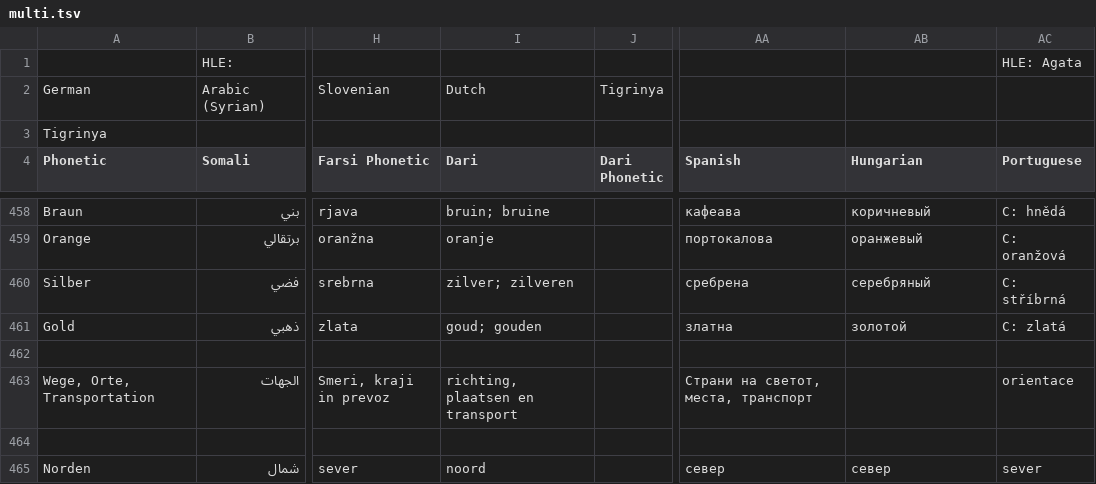
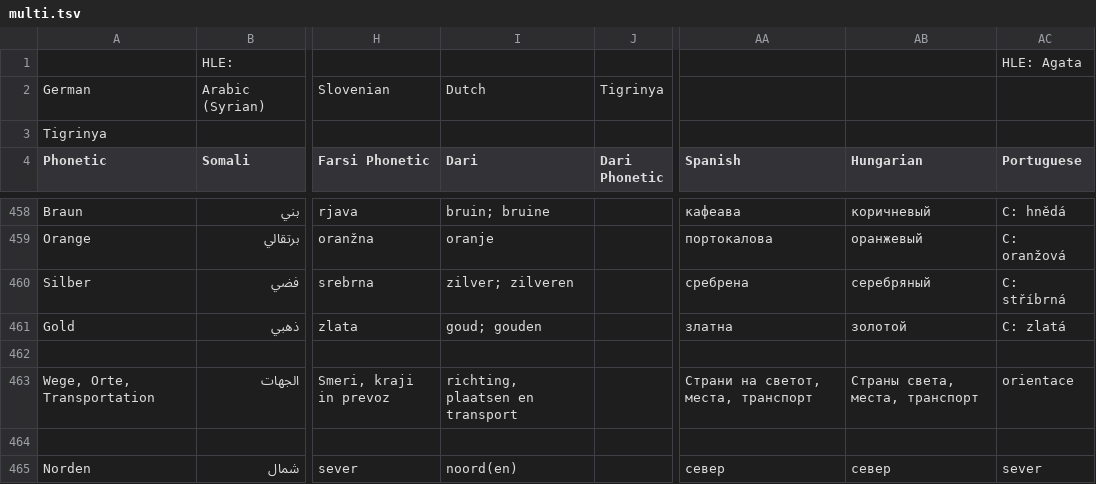
Before and after one commit to michal-fre/refugee-phrasebook.github.io, a TSV file: workplace/download/tsv/multi.tsv, drawn as a sheet; only a part is shown, gaps mark what is left out; the diff covers the shown part only; the diff names each change by its address in the sheet, - before the commit and + after, or states it on an @@ line.

```diff
--- a/workplace/download/tsv/multi.tsv
+++ b/workplace/download/tsv/multi.tsv
-AB463 (Hungarian): (empty)
+AB463 (Hungarian): Страны света, места, транспорт
-I465 (Dari): noord
+I465 (Dari): noord(en)
```
Also changed, not shown: 67 edited cells elsewhere in this file, 20 other files.
